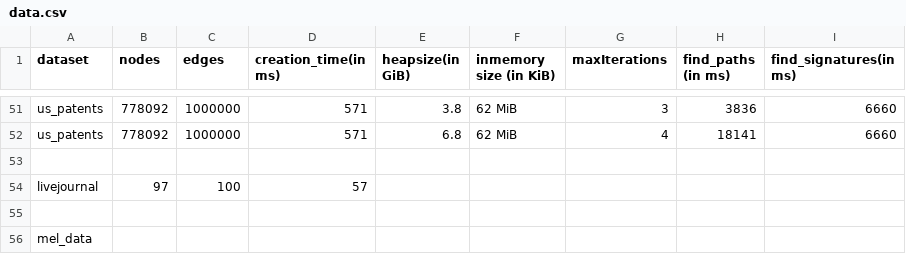
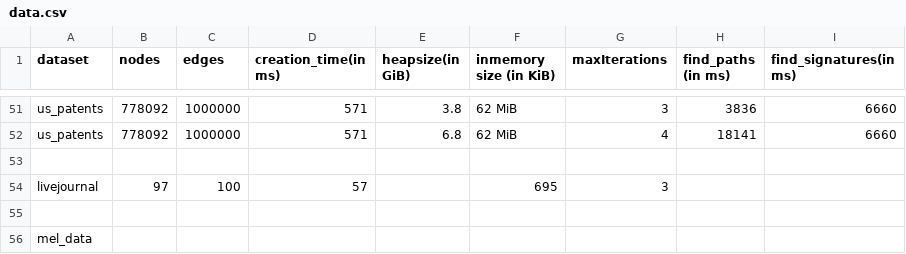
Before and after one commit to mohammadzainabbas/neo4j-pregel, a CSV file: results/thesis/data.csv, drawn as a sheet; only a part is shown, gaps mark what is left out.

Commit message:
Adding missing validation

```diff
--- a/results/thesis/data.csv
+++ b/results/thesis/data.csv
@@ -53,3 +53,3 @@ us_patents,778092,1000000, 571,                 6.8,                  62 MiB,
 
-livejournal,97, 100, 57,                  ,
+livejournal,97, 100, 57,                  ,                  695,                    3,
 
```
